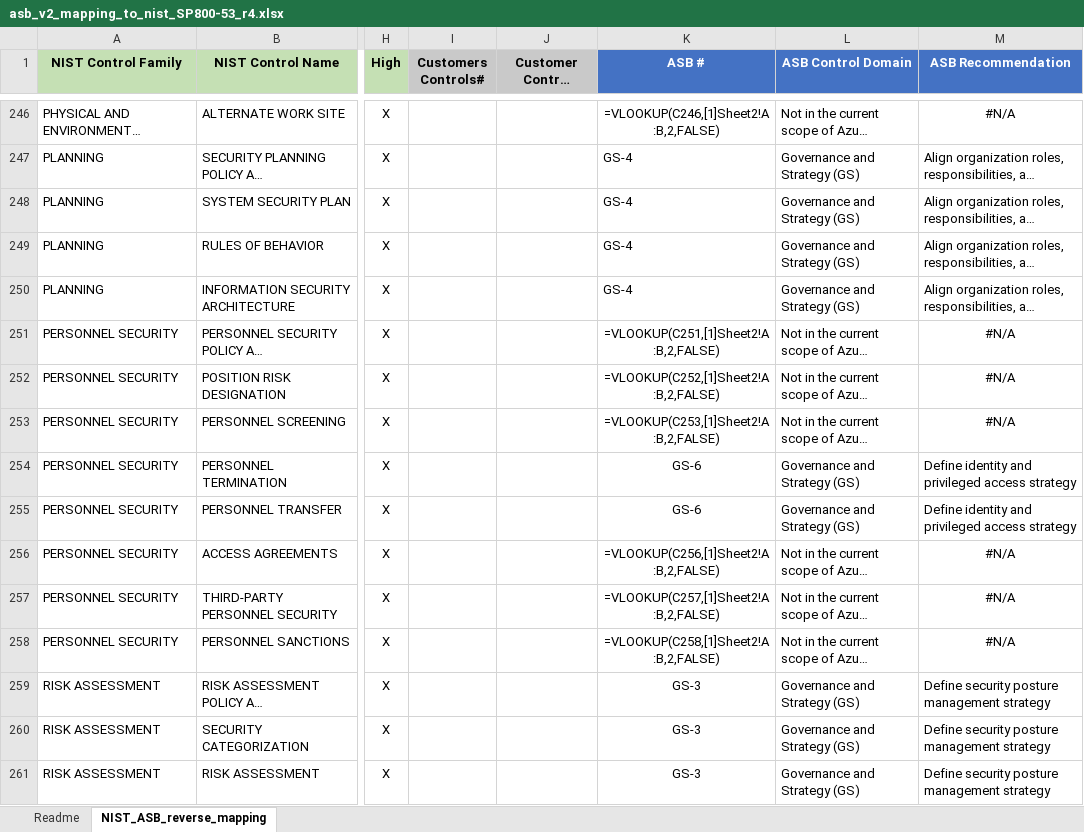
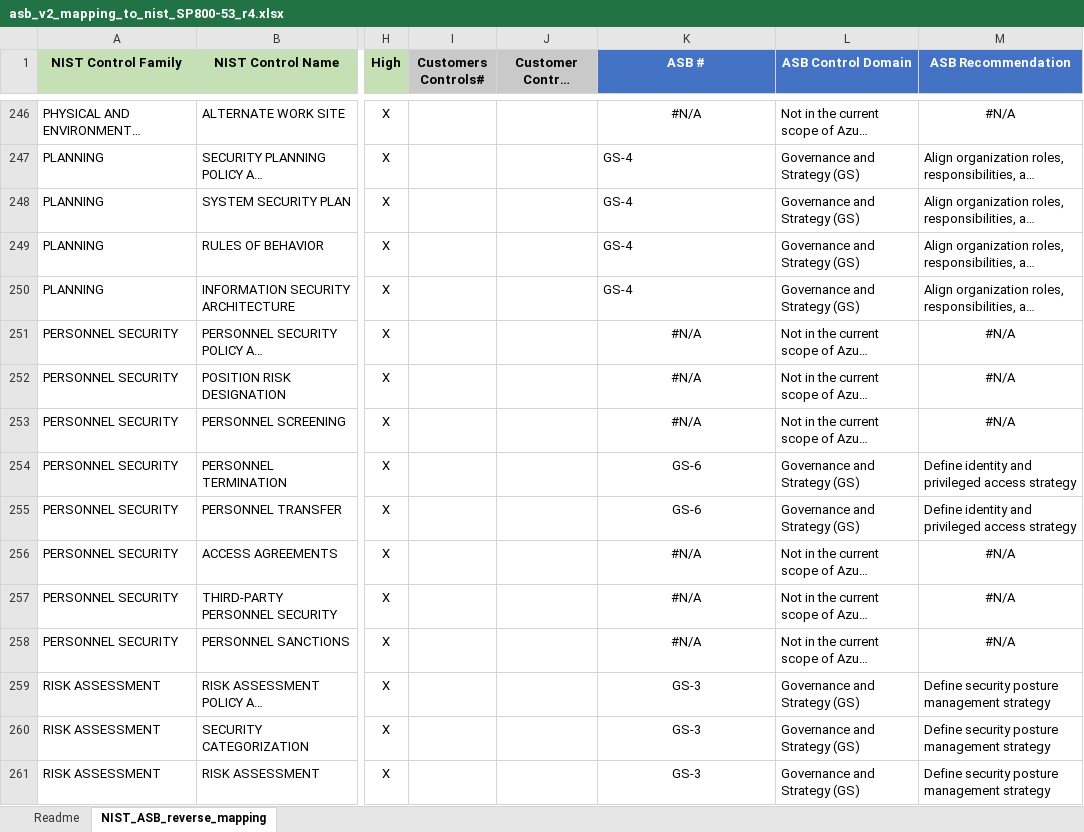
Before and after one commit to MicrosoftDocs/SecurityBenchmarks, an Excel workbook: Azure Security Benchmark/2.0/asb_v2_mapping_to_nist_SP800-53_r4.xlsx, sheet NIST_ASB_reverse_mapping, drawn as a sheet; only a part is shown, gaps mark what is left out; long unchanged cells end in …; values as stored, in another font and other column widths than the file's, no borders; formulas are shown in place of their values; the diff covers the shown part only; the diff names each change by its address in the sheet, - before the commit and + after, or states it on an @@ line.

Commit message:
Replacing VLOOKUPS with flat data

```diff
--- a/Azure Security Benchmark/2.0/asb_v2_mapping_to_nist_SP800-53_r4.xlsx (sheet NIST_ASB_reverse_mapping)
+++ b/Azure Security Benchmark/2.0/asb_v2_mapping_to_nist_SP800-53_r4.xlsx (sheet NIST_ASB_reverse_mapping)
-K246 (ASB #): =VLOOKUP(C246,[1]Sheet2!A:B,2,FALSE)
+K246 (ASB #): #N/A
-K251 (ASB #): =VLOOKUP(C251,[1]Sheet2!A:B,2,FALSE)
+K251 (ASB #): #N/A
-K252 (ASB #): =VLOOKUP(C252,[1]Sheet2!A:B,2,FALSE)
+K252 (ASB #): #N/A
-K253 (ASB #): =VLOOKUP(C253,[1]Sheet2!A:B,2,FALSE)
+K253 (ASB #): #N/A
-K256 (ASB #): =VLOOKUP(C256,[1]Sheet2!A:B,2,FALSE)
+K256 (ASB #): #N/A
-K257 (ASB #): =VLOOKUP(C257,[1]Sheet2!A:B,2,FALSE)
+K257 (ASB #): #N/A
-K258 (ASB #): =VLOOKUP(C258,[1]Sheet2!A:B,2,FALSE)
+K258 (ASB #): #N/A
```
Also changed, not shown: 75 edited cells elsewhere in this sheet.
